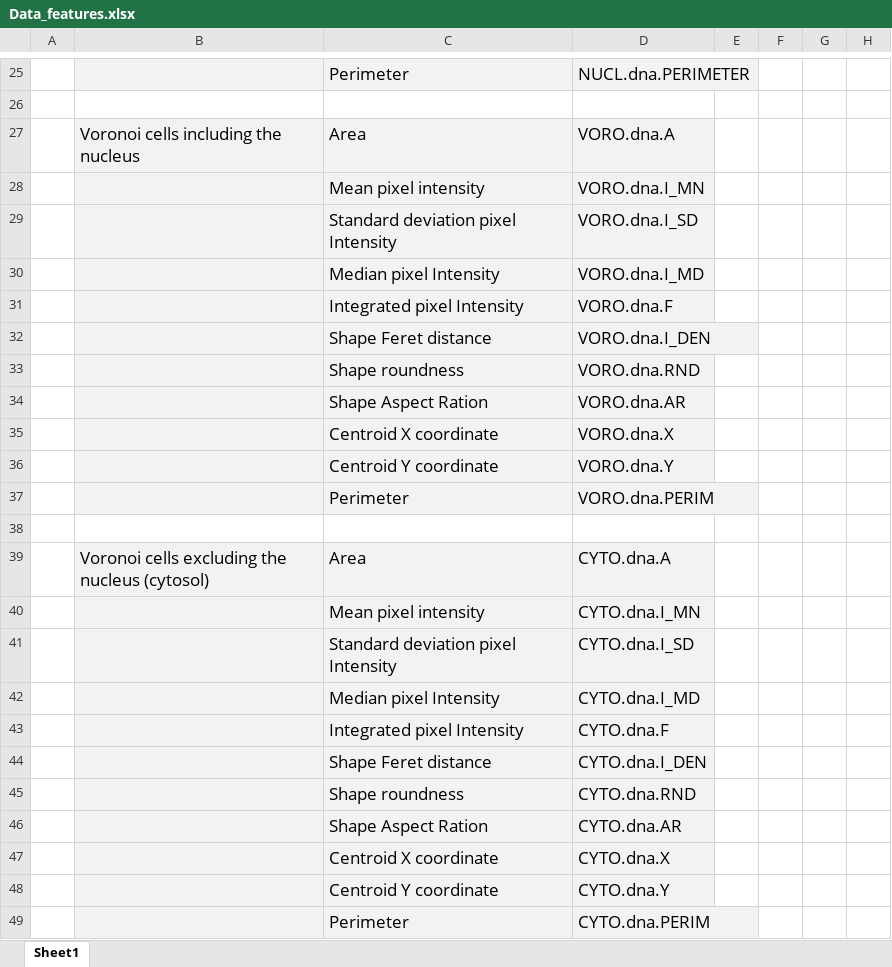
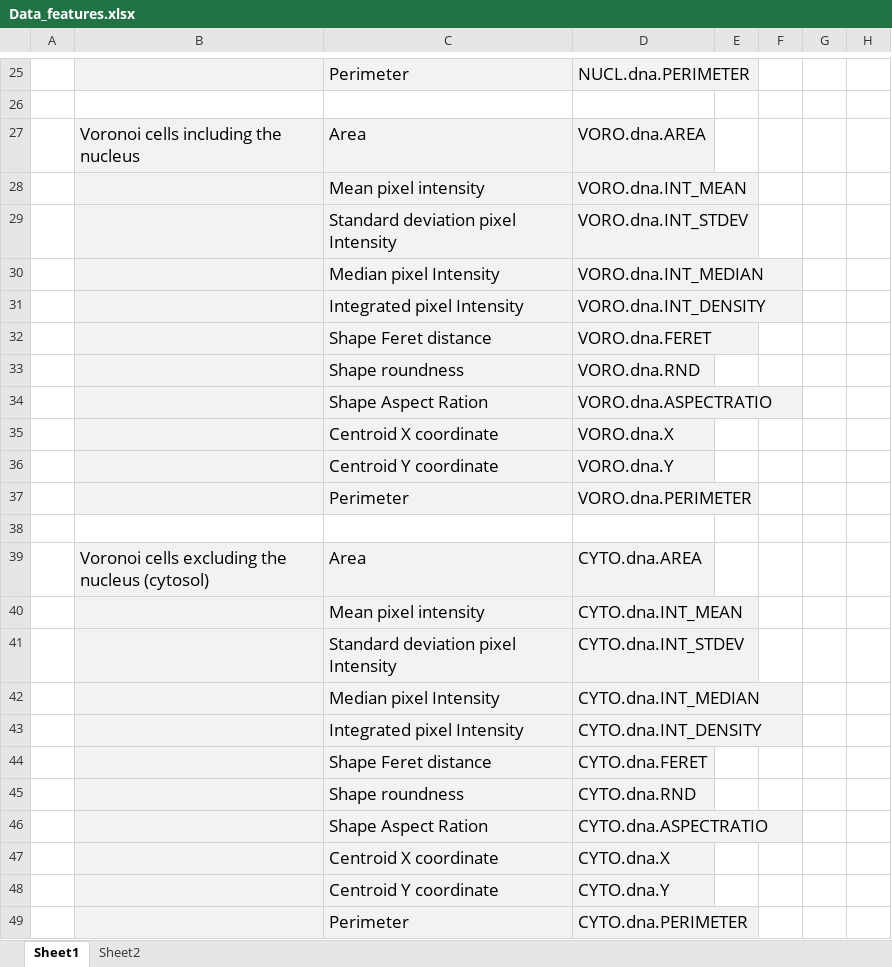
Before and after one commit to rempic/STUFF, an Excel workbook: DOCS/Data_features.xlsx, sheet Sheet1, drawn as a sheet; only a part is shown, gaps mark what is left out; values as stored, in another font and other column widths than the file's, no borders; the diff names each change by its address in the sheet, - before the commit and + after, or states it on an @@ line.

```diff
--- a/DOCS/Data_features.xlsx (sheet Sheet1)
+++ b/DOCS/Data_features.xlsx (sheet Sheet1)
+sheet tab: Sheet2
-D27: VORO.dna.A
+D27: VORO.dna.AREA
-D28: VORO.dna.I_MN
+D28: VORO.dna.INT_MEAN
-D29: VORO.dna.I_SD
+D29: VORO.dna.INT_STDEV
-D30: VORO.dna.I_MD
+D30: VORO.dna.INT_MEDIAN
-D31: VORO.dna.F
+D31: VORO.dna.INT_DENSITY
-D32: VORO.dna.I_DEN
+D32: VORO.dna.FERET
-D34: VORO.dna.AR
+D34: VORO.dna.ASPECTRATIO
-D37: VORO.dna.PERIM
+D37: VORO.dna.PERIMETER
-D39: CYTO.dna.A
+D39: CYTO.dna.AREA
-D40: CYTO.dna.I_MN
+D40: CYTO.dna.INT_MEAN
-D41: CYTO.dna.I_SD
+D41: CYTO.dna.INT_STDEV
-D42: CYTO.dna.I_MD
+D42: CYTO.dna.INT_MEDIAN
-D43: CYTO.dna.F
+D43: CYTO.dna.INT_DENSITY
-D44: CYTO.dna.I_DEN
+D44: CYTO.dna.FERET
-D46: CYTO.dna.AR
+D46: CYTO.dna.ASPECTRATIO
-D49: CYTO.dna.PERIM
+D49: CYTO.dna.PERIMETER
```
Also changed, not shown: charts or pictures, 20 other files.
